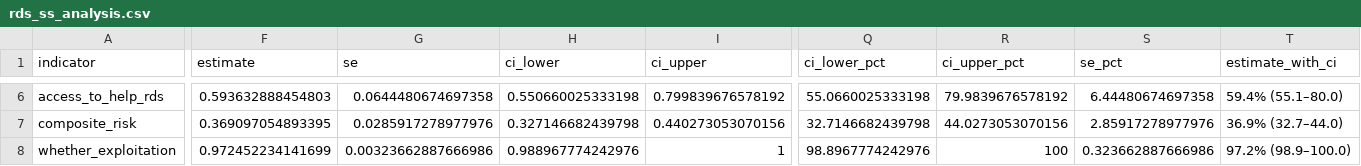
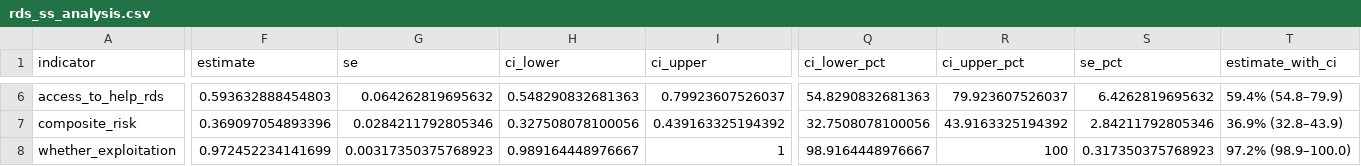
Before and after one commit to smoser11/DWeMSinUK, a CSV file: output/tables/rds_ss_analysis.csv, drawn as a sheet; only a part is shown, gaps mark what is left out; the diff covers the shown part only; the diff names each change by its address in the sheet, - before the commit and + after, or states it on an @@ line.

```diff
--- a/output/tables/rds_ss_analysis.csv
+++ b/output/tables/rds_ss_analysis.csv
-G6 (se): 0.0644480674697358
+G6 (se): 0.064262819695632
-H6 (ci_lower): 0.550660025333198
+H6 (ci_lower): 0.548290832681363
-I6 (ci_upper): 0.799839676578192
+I6 (ci_upper): 0.79923607526037
-Q6 (ci_lower_pct): 55.0660025333198
+Q6 (ci_lower_pct): 54.8290832681363
-R6 (ci_upper_pct): 79.9839676578192
+R6 (ci_upper_pct): 79.923607526037
-S6 (se_pct): 6.44480674697358
+S6 (se_pct): 6.4262819695632
-T6 (estimate_with_ci): 59.4% (55.1–80.0)
+T6 (estimate_with_ci): 59.4% (54.8–79.9)
-F7 (estimate): 0.369097054893395
+F7 (estimate): 0.369097054893396
-G7 (se): 0.0285917278977976
+G7 (se): 0.0284211792805346
-H7 (ci_lower): 0.327146682439798
+H7 (ci_lower): 0.327508078100056
-I7 (ci_upper): 0.440273053070156
+I7 (ci_upper): 0.439163325194392
-Q7 (ci_lower_pct): 32.7146682439798
+Q7 (ci_lower_pct): 32.7508078100056
-R7 (ci_upper_pct): 44.0273053070156
+R7 (ci_upper_pct): 43.9163325194392
-S7 (se_pct): 2.85917278977976
+S7 (se_pct): 2.84211792805346
-T7 (estimate_with_ci): 36.9% (32.7–44.0)
+T7 (estimate_with_ci): 36.9% (32.8–43.9)
-G8 (se): 0.00323662887666986
+G8 (se): 0.00317350375768923
-H8 (ci_lower): 0.988967774242976
+H8 (ci_lower): 0.989164448976667
-Q8 (ci_lower_pct): 98.8967774242976
+Q8 (ci_lower_pct): 98.9164448976667
-S8 (se_pct): 0.323662887666986
+S8 (se_pct): 0.317350375768923
```
Also changed, not shown: 29 edited cells elsewhere in this file, output/tables/frequentist_comparison_980k.csv, output/tables/rds_i_analysis.csv, 7 other files.
